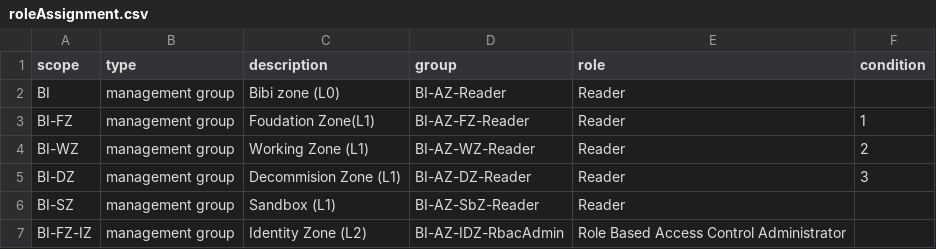
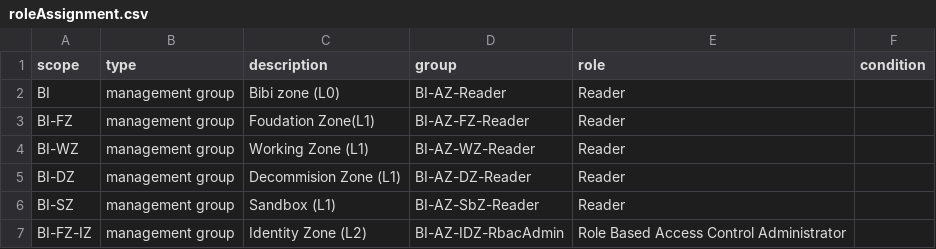
Before and after one commit to bibichannel/alz, a CSV file: rbac/roleAssignment.csv, drawn as a sheet; only a part is shown.

```diff
--- a/rbac/roleAssignment.csv
+++ b/rbac/roleAssignment.csv
@@ -2,5 +2,5 @@
 BI,management group,Bibi zone (L0),BI-AZ-Reader,Reader,
-BI-FZ,management group,Foudation Zone(L1),BI-AZ-FZ-Reader,Reader,1
-BI-WZ,management group,Working Zone (L1),BI-AZ-WZ-Reader,Reader,2
-BI-DZ,management group,Decommision Zone (L1),BI-AZ-DZ-Reader,Reader,3
+BI-FZ,management group,Foudation Zone(L1),BI-AZ-FZ-Reader,Reader,
+BI-WZ,management group,Working Zone (L1),BI-AZ-WZ-Reader,Reader,
+BI-DZ,management group,Decommision Zone (L1),BI-AZ-DZ-Reader,Reader,
 BI-SZ,management group,Sandbox (L1),BI-AZ-SbZ-Reader,Reader,
```
Also changed, not shown: 9 other files.
